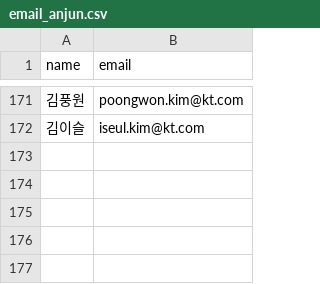
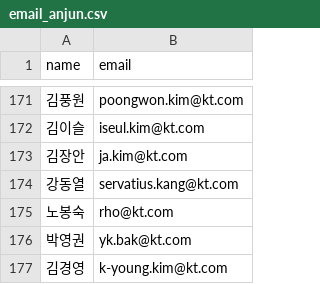
Before and after one commit to cwhokok/kt_news, a CSV file: email_anjun.csv, drawn as a sheet; only a part is shown, gaps mark what is left out.

```diff
--- a/email_anjun.csv
+++ b/email_anjun.csv
@@ -172 +172,6 @@ name,email
 김이슬,iseul.kim@kt.com
+김장안,ja.kim@kt.com
+강동열,servatius.kang@kt.com
+노봉숙,rho@kt.com
+박영권,yk.bak@kt.com
+김경영,k-young.kim@kt.com
```
Also changed, not shown: db_anjun.csv, 2 other files.
